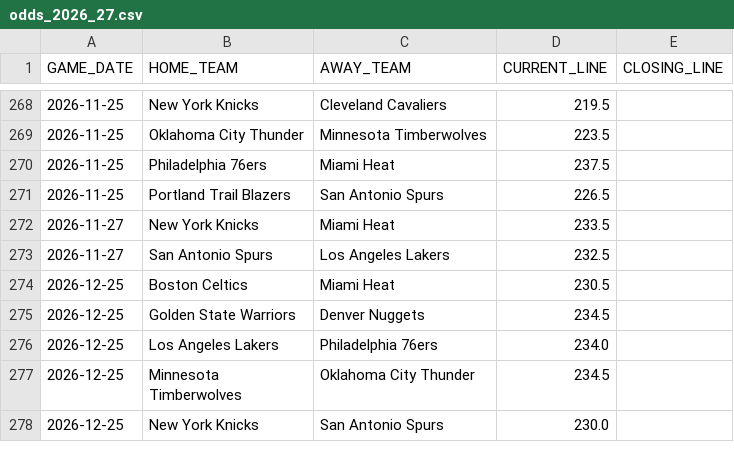
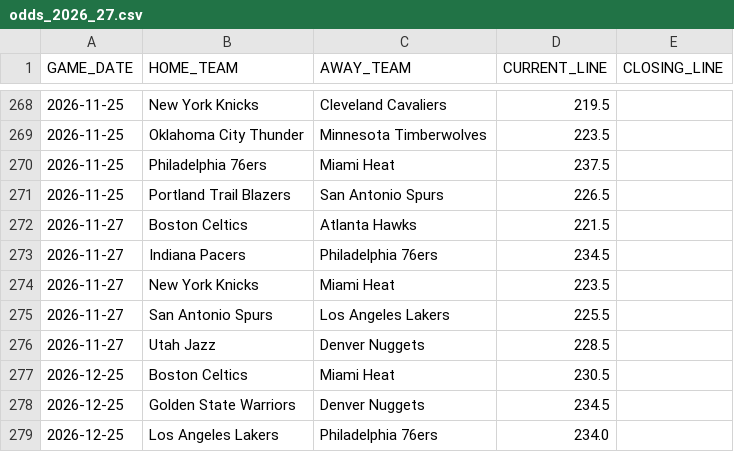
Before and after one commit to lorenzocirla-creator/nba-overunder-pipeline, a CSV file: dati/odds_2026_27.csv, drawn as a sheet; only a part is shown, gaps mark what is left out; the shorter side is filled out with more unchanged rows.

```diff
--- a/dati/odds_2026_27.csv
+++ b/dati/odds_2026_27.csv
@@ -271,4 +271,7 @@ GAME_DATE,HOME_TEAM,AWAY_TEAM,CURRENT_LINE,CLOSING_LINE
 2026-11-25,Portland Trail Blazers,San Antonio Spurs,226.5,
-2026-11-27,New York Knicks,Miami Heat,233.5,
-2026-11-27,San Antonio Spurs,Los Angeles Lakers,232.5,
+2026-11-27,Boston Celtics,Atlanta Hawks,221.5,
+2026-11-27,Indiana Pacers,Philadelphia 76ers,234.5,
+2026-11-27,New York Knicks,Miami Heat,223.5,
+2026-11-27,San Antonio Spurs,Los Angeles Lakers,225.5,
+2026-11-27,Utah Jazz,Denver Nuggets,228.5,
 2026-12-25,Boston Celtics,Miami Heat,230.5,
```
Also changed, not shown: dati/dataset_regular_2026_27.csv, dati/linee_mercato_2026_27.csv, 7 other files.
